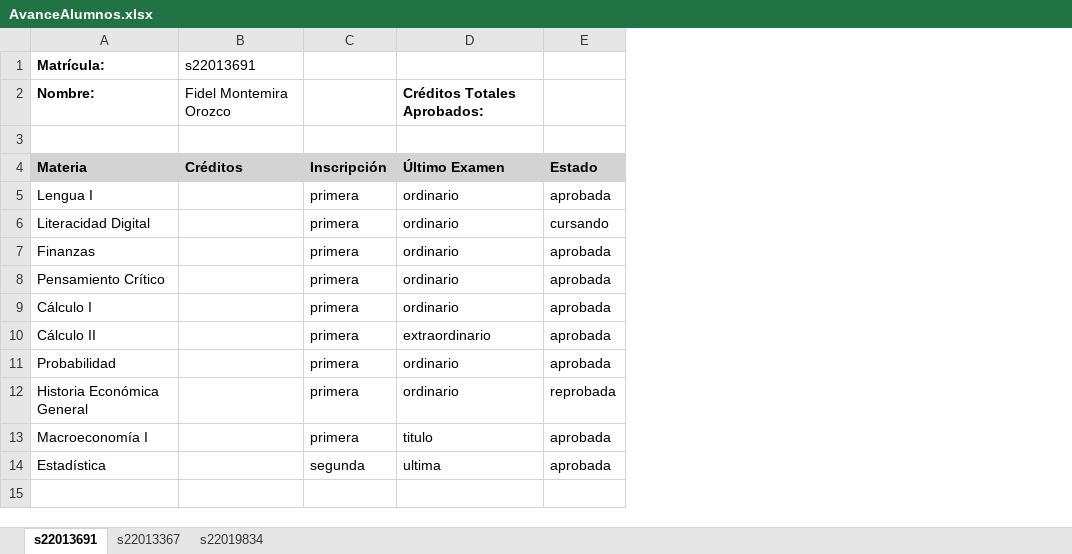
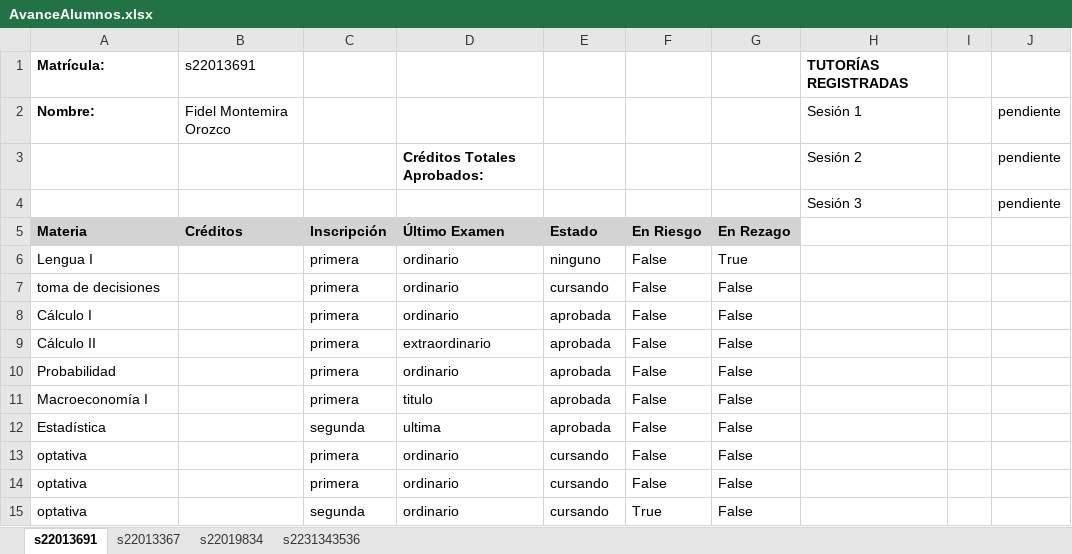
Before and after one commit to FideMontemira/PlaneaUV_Economia, an Excel workbook: AvanceAlumnos.xlsx, sheet s22013691, drawn as a sheet; values as stored, in another font and other column widths than the file's, no borders; removed rows and columns are numbered as before the commit, all else as after; the diff names each change by its address in the sheet, - before the commit and + after, or states it on an @@ line.

```diff
--- a/AvanceAlumnos.xlsx (sheet s22013691)
+++ b/AvanceAlumnos.xlsx (sheet s22013691)
+sheet tab: s2231343536
+column F, rows 5-12: En Riesgo | False | False | False | False | False | False | False
+column G, rows 5-12: En Rezago | True | False | False | False | False | False | False
+column H, rows 1-2: TUTORÍAS REGISTRADAS | Sesión 1; row 4: Sesión 3
+column I, empty
+column J, row 2: pendiente; row 4: pendiente
-D2: Créditos Totales Aprobados:
+D2: (empty)
+row 3:  |  |  | Créditos Totales Aprobados: |  |  |  | Sesión 2 |  | pendiente
-row 4: (empty)
+row 4:  |  |  |  |  |  |  | Sesión 3 |  | pendiente
-E6: aprobada
+E6: ninguno
-A7: Literacidad Digital
+A7: toma de decisiones
-row 7: Finanzas |  | primera | ordinario | aprobada
-row 8: Pensamiento Crítico |  | primera | ordinario | aprobada
-row 12: Historia Económica General |  | primera | ordinario | reprobada
+row 13: optativa |  | primera | ordinario | cursando | False | False
+row 14: optativa |  | primera | ordinario | cursando | False | False
+row 15: optativa |  | segunda | ordinario | cursando | True | False
```
Also changed, not shown: sheet s22013367, sheet s22019834, 9 other files.
